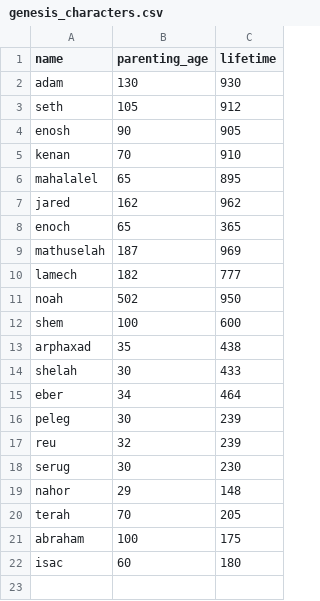
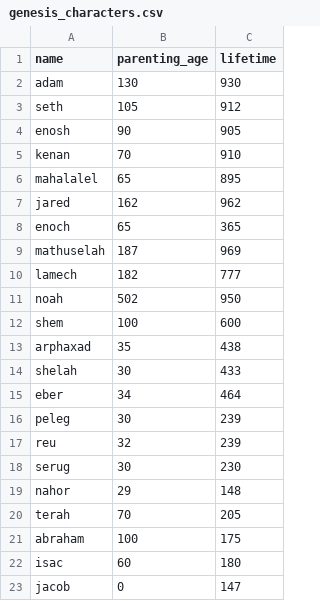
Before and after one commit to NeidsonSouza/genesis-timeline, a CSV file: genesis_characters.csv, drawn as a sheet.

Commit message:
add jacob

```diff
--- a/genesis_characters.csv
+++ b/genesis_characters.csv
@@ -22 +22,2 @@ abraham,100,175
 isac,60,180
+jacob,0,147
```
